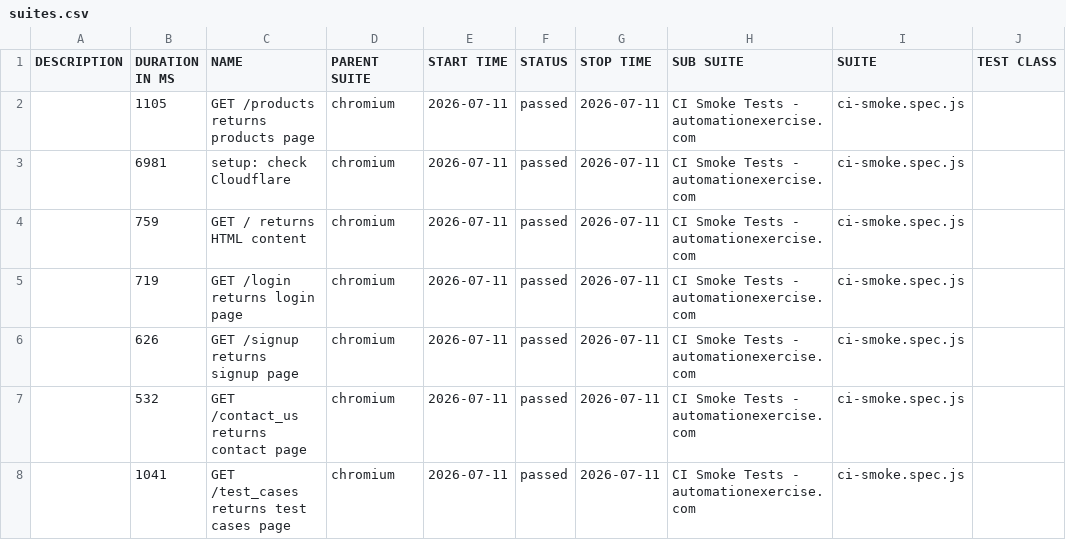
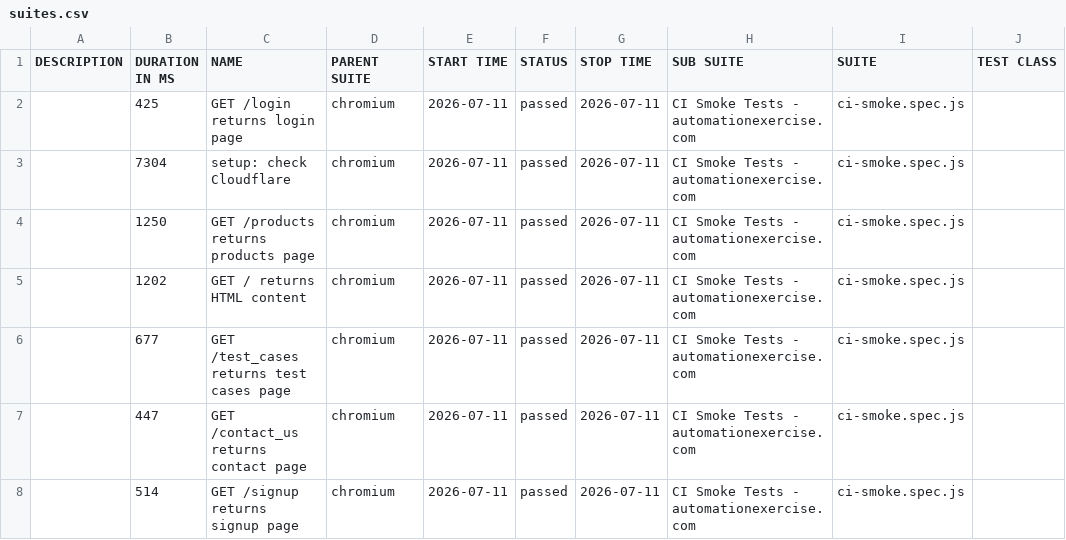
Before and after one commit to qakaio/Kaio-QA-portfolio-playwright, a CSV file: allure-report/data/suites.csv, drawn as a sheet; only a part is shown; the diff names each change by its address in the sheet, - before the commit and + after, or states it on an @@ line.

```diff
--- a/allure-report/data/suites.csv
+++ b/allure-report/data/suites.csv
-B2 (DURATION IN MS): 1105
+B2 (DURATION IN MS): 425
-C2 (NAME): GET /products returns products page
+C2 (NAME): GET /login returns login page
-B3 (DURATION IN MS): 6981
+B3 (DURATION IN MS): 7304
-B4 (DURATION IN MS): 759
+B4 (DURATION IN MS): 1250
-C4 (NAME): GET / returns HTML content
+C4 (NAME): GET /products returns products page
-B5 (DURATION IN MS): 719
+B5 (DURATION IN MS): 1202
-C5 (NAME): GET /login returns login page
+C5 (NAME): GET / returns HTML content
-B6 (DURATION IN MS): 626
+B6 (DURATION IN MS): 677
-C6 (NAME): GET /signup returns signup page
+C6 (NAME): GET /test_cases returns test cases page
-B7 (DURATION IN MS): 532
+B7 (DURATION IN MS): 447
-B8 (DURATION IN MS): 1041
+B8 (DURATION IN MS): 514
-C8 (NAME): GET /test_cases returns test cases page
+C8 (NAME): GET /signup returns signup page
```
Also changed, not shown: 30 other files.
